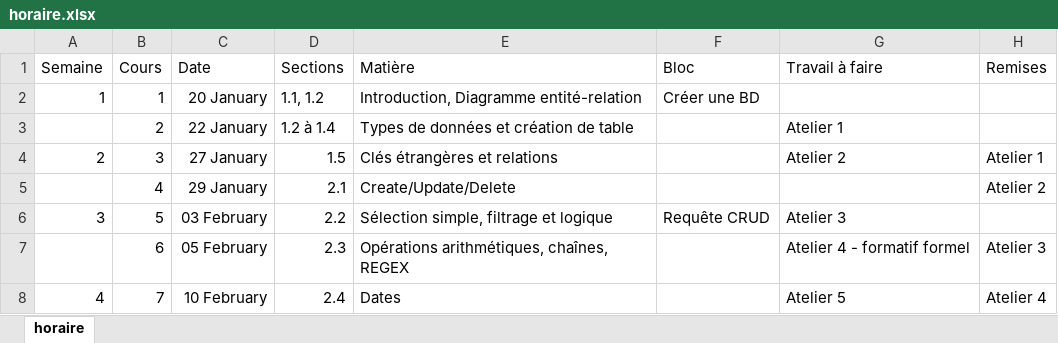
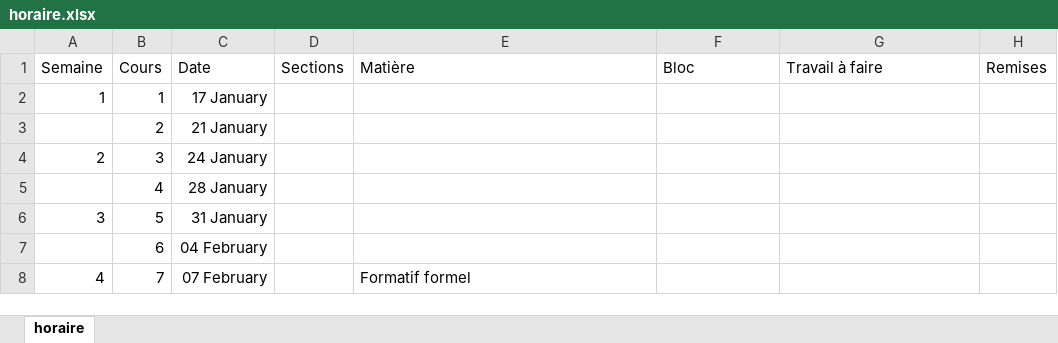
Before and after one commit to TousignantSimon-P2/TousignantSimon-P2.github.io, an Excel workbook: template/horaire.xlsx, sheet horaire, drawn as a sheet; only a part is shown; values as stored, in another font and other column widths than the file's, no borders; the diff covers the shown part only; the diff names each change by its address in the sheet, - before the commit and + after, or states it on an @@ line.

Commit message:
ajout de l'horaire p2 h25

```diff
--- a/template/horaire.xlsx (sheet horaire)
+++ b/template/horaire.xlsx (sheet horaire)
-C2 (Date): 20 January
+C2 (Date): 17 January
-D2 (Sections): 1.1, 1.2
+D2 (Sections): (empty)
-E2 (Matière): Introduction, Diagramme entité-relation
+E2 (Matière): (empty)
-F2 (Bloc): Créer une BD
+F2 (Bloc): (empty)
-C3 (Date): 22 January
+C3 (Date): 21 January
-D3 (Sections): 1.2 à 1.4
+D3 (Sections): (empty)
-E3 (Matière): Types de données et création de table
+E3 (Matière): (empty)
-G3 (Travail à faire): Atelier 1
+G3 (Travail à faire): (empty)
-C4 (Date): 27 January
+C4 (Date): 24 January
-D4 (Sections): 1.5
+D4 (Sections): (empty)
-E4 (Matière): Clés étrangères et relations
+E4 (Matière): (empty)
-G4 (Travail à faire): Atelier 2
+G4 (Travail à faire): (empty)
-H4 (Remises): Atelier 1
+H4 (Remises): (empty)
-C5 (Date): 29 January
+C5 (Date): 28 January
-D5 (Sections): 2.1
+D5 (Sections): (empty)
-E5 (Matière): Create/Update/Delete
+E5 (Matière): (empty)
-H5 (Remises): Atelier 2
+H5 (Remises): (empty)
-C6 (Date): 03 February
+C6 (Date): 31 January
-D6 (Sections): 2.2
+D6 (Sections): (empty)
-E6 (Matière): Sélection simple, filtrage et logique
+E6 (Matière): (empty)
-F6 (Bloc): Requête CRUD
+F6 (Bloc): (empty)
-G6 (Travail à faire): Atelier 3
+G6 (Travail à faire): (empty)
-C7 (Date): 05 February
+C7 (Date): 04 February
-D7 (Sections): 2.3
+D7 (Sections): (empty)
-E7 (Matière): Opérations arithmétiques, chaînes, REGEX
+E7 (Matière): (empty)
-G7 (Travail à faire): Atelier 4 - formatif formel
+G7 (Travail à faire): (empty)
-H7 (Remises): Atelier 3
+H7 (Remises): (empty)
-C8 (Date): 10 February
+C8 (Date): 07 February
-D8 (Sections): 2.4
+D8 (Sections): (empty)
-E8 (Matière): Dates
+E8 (Matière): Formatif formel
-G8 (Travail à faire): Atelier 5
+G8 (Travail à faire): (empty)
-H8 (Remises): Atelier 4
+H8 (Remises): (empty)
```
Also changed, not shown: 74 edited cells elsewhere in this sheet, 1 other file.
